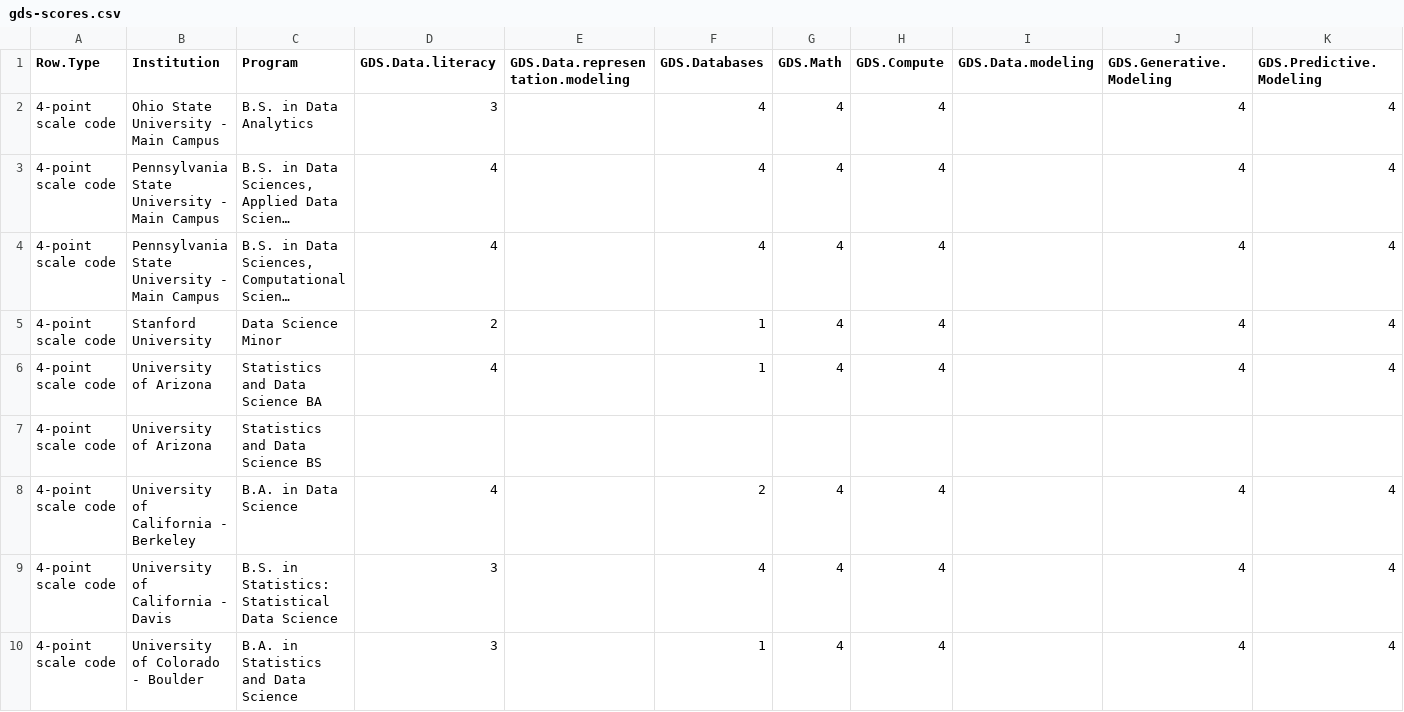
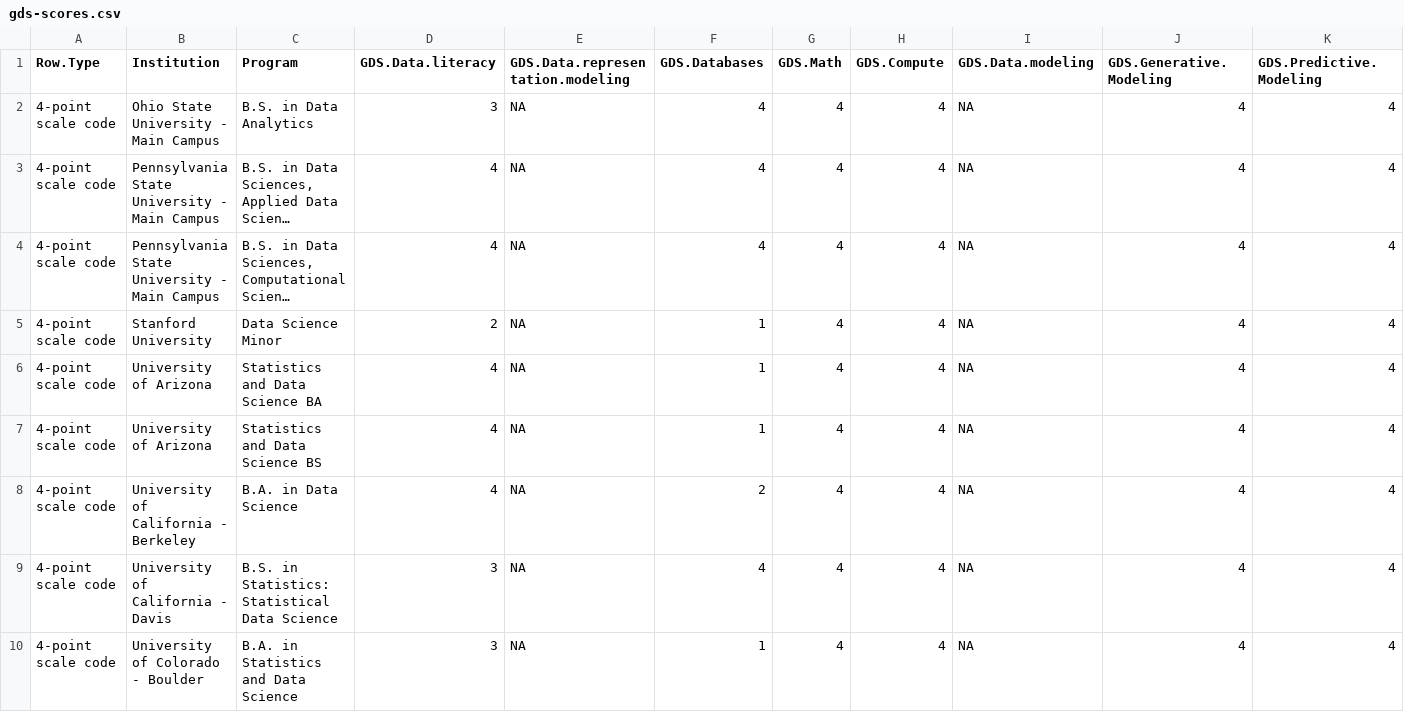
Before and after one commit to jcoliver/data-sci-curricula, a CSV file: data/gds-scores.csv, drawn as a sheet; only a part is shown; long unchanged cells end in …; removed rows and columns are numbered as before the commit, all else as after; rows hold the shown columns only; the diff covers the shown part only; the diff names each change by its address in the sheet, - before the commit and + after, or states it on an @@ line.

```diff
--- a/data/gds-scores.csv
+++ b/data/gds-scores.csv
-E2:E6 (GDS.Data.representation.modeling): (empty)
+E2:E6 (GDS.Data.representation.modeling): NA
-I2:I6 (GDS.Data.modeling): (empty)
+I2:I6 (GDS.Data.modeling): NA
-row 7: 4-point scale code | University of Arizona | Statistics and Data Science BS
+row 7: 4-point scale code | University of Arizona | Statistics and Data Science BS | 4 | NA | 1 | 4 | 4 | NA | 4 | 4
-E8:E10 (GDS.Data.representation.modeling): (empty)
+E8:E10 (GDS.Data.representation.modeling): NA
-I8:I10 (GDS.Data.modeling): (empty)
+I8:I10 (GDS.Data.modeling): NA
```
Also changed, not shown: 23 edited cells elsewhere in this file, data/na-scores.csv.
